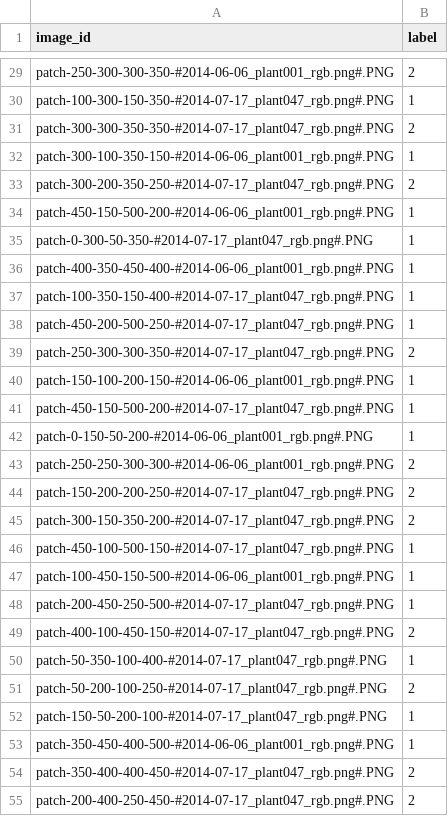
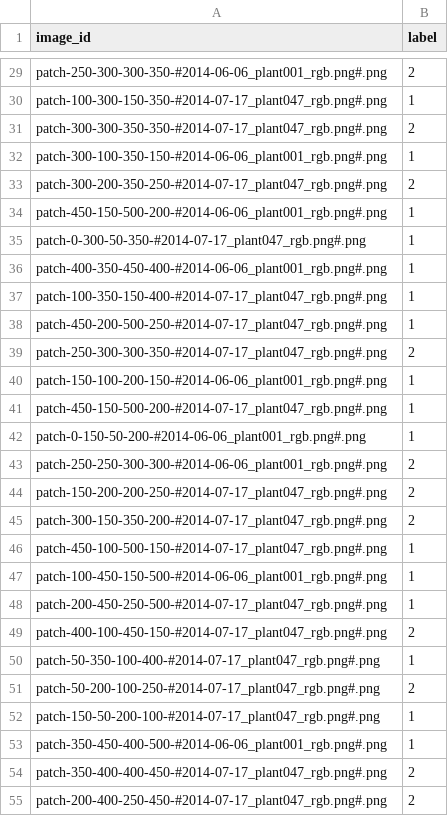
Before and after one commit to maps-as-data/MapReader, a CSV file: worked_examples/non-geospatial/classification_plant_phenotype/annotations_phenotype_open_access/phenotype_test_#kasra#.csv, drawn as a sheet; only a part is shown, gaps mark what is left out; the diff covers the shown part only; the diff names each change by its address in the sheet, - before the commit and + after, or states it on an @@ line.

```diff
--- a/worked_examples/non-geospatial/classification_plant_phenotype/annotations_phenotype_open_access/phenotype_test_#kasra#.csv
+++ b/worked_examples/non-geospatial/classification_plant_phenotype/annotations_phenotype_open_access/phenotype_test_#kasra#.csv
-A29 (image_id): patch-250-300-300-350-#2014-06-06_plant001_rgb.png#.PNG
+A29 (image_id): patch-250-300-300-350-#2014-06-06_plant001_rgb.png#.png
-A30 (image_id): patch-100-300-150-350-#2014-07-17_plant047_rgb.png#.PNG
+A30 (image_id): patch-100-300-150-350-#2014-07-17_plant047_rgb.png#.png
-A31 (image_id): patch-300-300-350-350-#2014-07-17_plant047_rgb.png#.PNG
+A31 (image_id): patch-300-300-350-350-#2014-07-17_plant047_rgb.png#.png
-A32 (image_id): patch-300-100-350-150-#2014-06-06_plant001_rgb.png#.PNG
+A32 (image_id): patch-300-100-350-150-#2014-06-06_plant001_rgb.png#.png
-A33 (image_id): patch-300-200-350-250-#2014-07-17_plant047_rgb.png#.PNG
+A33 (image_id): patch-300-200-350-250-#2014-07-17_plant047_rgb.png#.png
-A34 (image_id): patch-450-150-500-200-#2014-06-06_plant001_rgb.png#.PNG
+A34 (image_id): patch-450-150-500-200-#2014-06-06_plant001_rgb.png#.png
-A35 (image_id): patch-0-300-50-350-#2014-07-17_plant047_rgb.png#.PNG
+A35 (image_id): patch-0-300-50-350-#2014-07-17_plant047_rgb.png#.png
-A36 (image_id): patch-400-350-450-400-#2014-06-06_plant001_rgb.png#.PNG
+A36 (image_id): patch-400-350-450-400-#2014-06-06_plant001_rgb.png#.png
-A37 (image_id): patch-100-350-150-400-#2014-07-17_plant047_rgb.png#.PNG
+A37 (image_id): patch-100-350-150-400-#2014-07-17_plant047_rgb.png#.png
-A38 (image_id): patch-450-200-500-250-#2014-07-17_plant047_rgb.png#.PNG
+A38 (image_id): patch-450-200-500-250-#2014-07-17_plant047_rgb.png#.png
-A39 (image_id): patch-250-300-300-350-#2014-07-17_plant047_rgb.png#.PNG
+A39 (image_id): patch-250-300-300-350-#2014-07-17_plant047_rgb.png#.png
-A40 (image_id): patch-150-100-200-150-#2014-06-06_plant001_rgb.png#.PNG
+A40 (image_id): patch-150-100-200-150-#2014-06-06_plant001_rgb.png#.png
-A41 (image_id): patch-450-150-500-200-#2014-07-17_plant047_rgb.png#.PNG
+A41 (image_id): patch-450-150-500-200-#2014-07-17_plant047_rgb.png#.png
-A42 (image_id): patch-0-150-50-200-#2014-06-06_plant001_rgb.png#.PNG
+A42 (image_id): patch-0-150-50-200-#2014-06-06_plant001_rgb.png#.png
-A43 (image_id): patch-250-250-300-300-#2014-06-06_plant001_rgb.png#.PNG
+A43 (image_id): patch-250-250-300-300-#2014-06-06_plant001_rgb.png#.png
-A44 (image_id): patch-150-200-200-250-#2014-07-17_plant047_rgb.png#.PNG
+A44 (image_id): patch-150-200-200-250-#2014-07-17_plant047_rgb.png#.png
-A45 (image_id): patch-300-150-350-200-#2014-07-17_plant047_rgb.png#.PNG
+A45 (image_id): patch-300-150-350-200-#2014-07-17_plant047_rgb.png#.png
-A46 (image_id): patch-450-100-500-150-#2014-07-17_plant047_rgb.png#.PNG
+A46 (image_id): patch-450-100-500-150-#2014-07-17_plant047_rgb.png#.png
-A47 (image_id): patch-100-450-150-500-#2014-06-06_plant001_rgb.png#.PNG
+A47 (image_id): patch-100-450-150-500-#2014-06-06_plant001_rgb.png#.png
-A48 (image_id): patch-200-450-250-500-#2014-07-17_plant047_rgb.png#.PNG
+A48 (image_id): patch-200-450-250-500-#2014-07-17_plant047_rgb.png#.png
-A49 (image_id): patch-400-100-450-150-#2014-07-17_plant047_rgb.png#.PNG
+A49 (image_id): patch-400-100-450-150-#2014-07-17_plant047_rgb.png#.png
-A50 (image_id): patch-50-350-100-400-#2014-07-17_plant047_rgb.png#.PNG
+A50 (image_id): patch-50-350-100-400-#2014-07-17_plant047_rgb.png#.png
-A51 (image_id): patch-50-200-100-250-#2014-07-17_plant047_rgb.png#.PNG
+A51 (image_id): patch-50-200-100-250-#2014-07-17_plant047_rgb.png#.png
-A52 (image_id): patch-150-50-200-100-#2014-07-17_plant047_rgb.png#.PNG
+A52 (image_id): patch-150-50-200-100-#2014-07-17_plant047_rgb.png#.png
-A53 (image_id): patch-350-450-400-500-#2014-06-06_plant001_rgb.png#.PNG
+A53 (image_id): patch-350-450-400-500-#2014-06-06_plant001_rgb.png#.png
-A54 (image_id): patch-350-400-400-450-#2014-07-17_plant047_rgb.png#.PNG
+A54 (image_id): patch-350-400-400-450-#2014-07-17_plant047_rgb.png#.png
-A55 (image_id): patch-200-400-250-450-#2014-07-17_plant047_rgb.png#.PNG
+A55 (image_id): patch-200-400-250-450-#2014-07-17_plant047_rgb.png#.png
```
Also changed, not shown: 97 edited cells elsewhere in this file.
